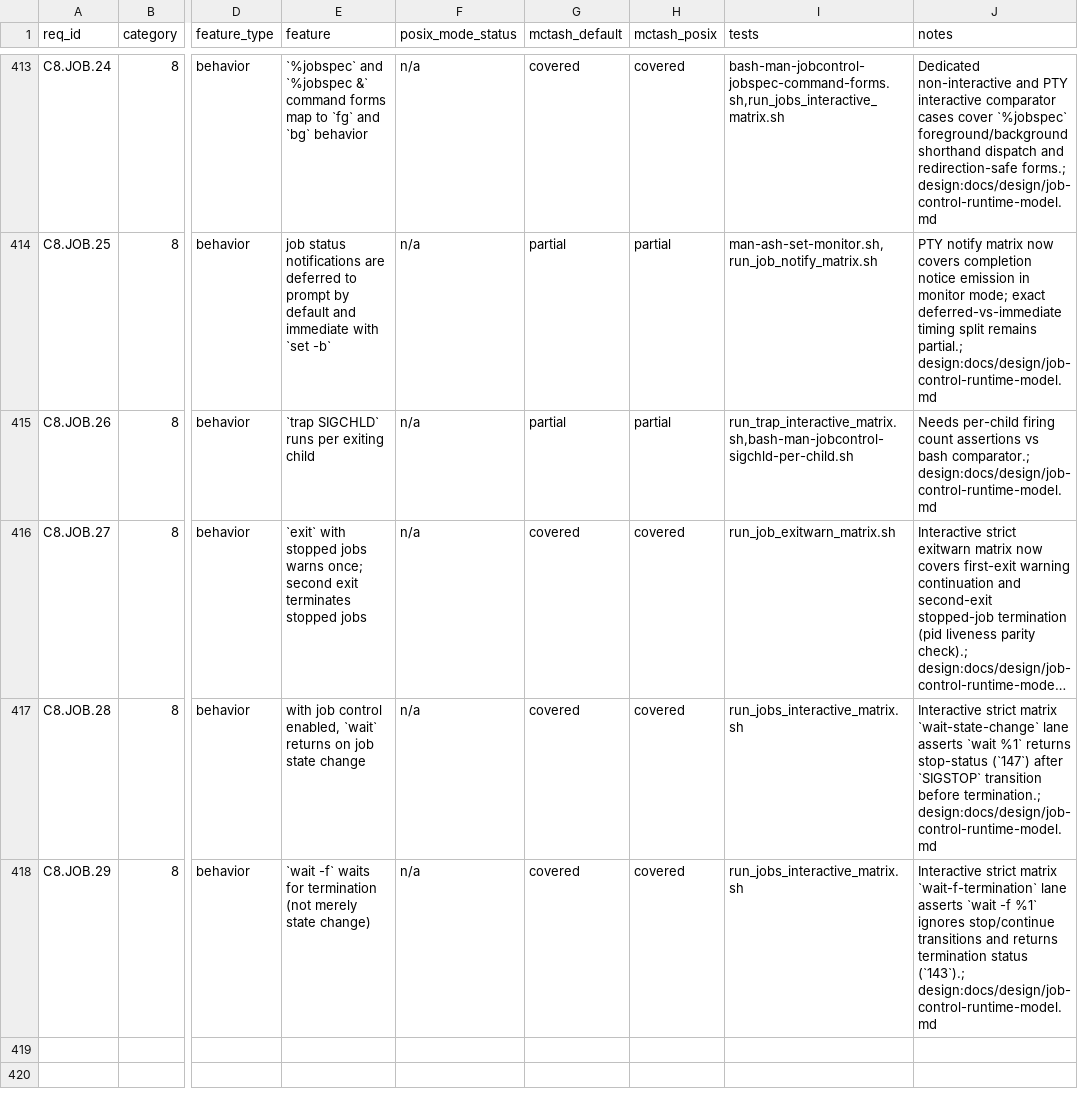
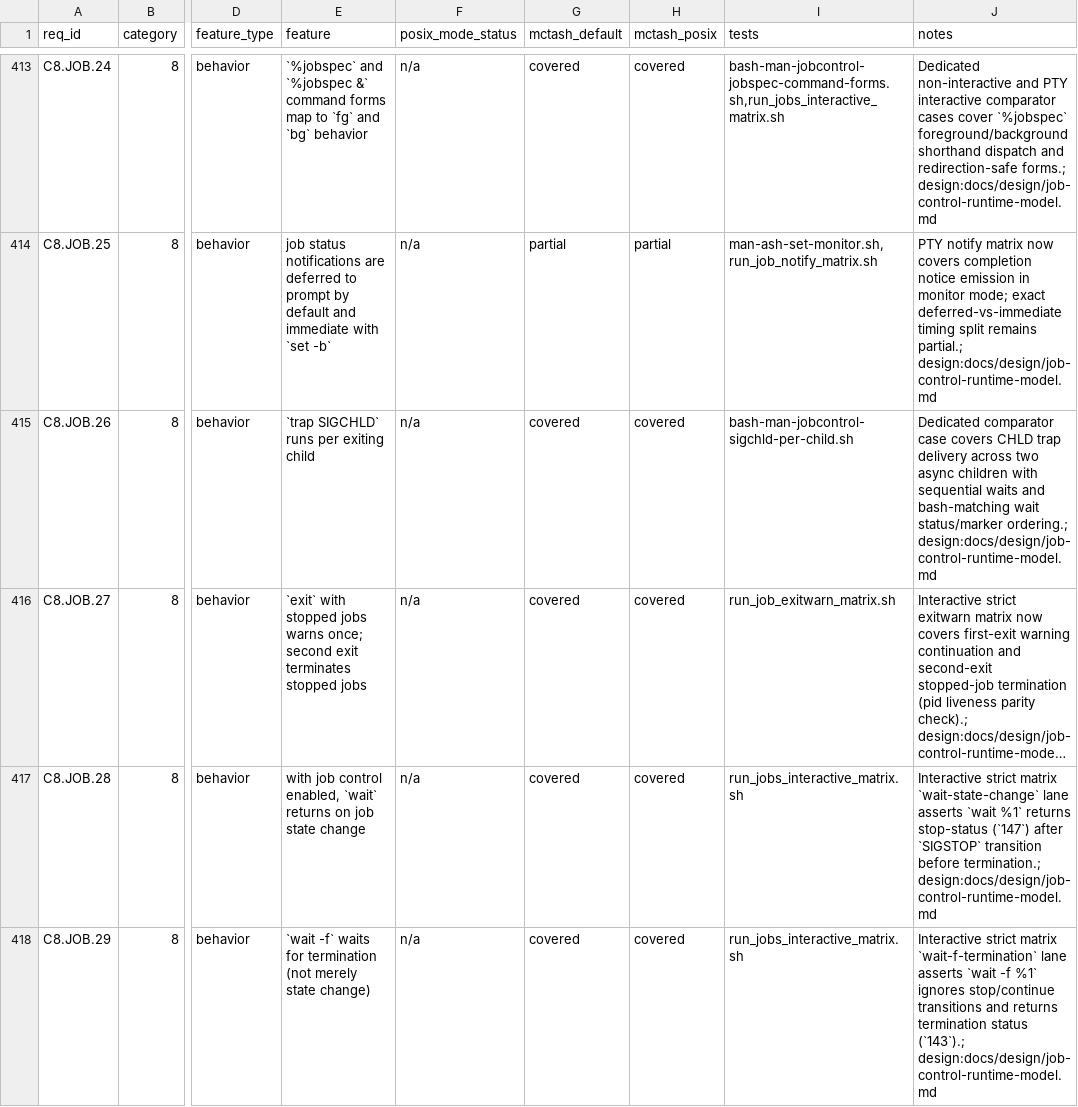
Before and after one commit to samliddicott/mcpash, a TSV file: docs/specs/bash-man-implementation-matrix.tsv, drawn as a sheet; only a part is shown, gaps mark what is left out; long unchanged cells end in …; the diff names each change by its address in the sheet, - before the commit and + after, or states it on an @@ line.

Commit message:
Close C8.JOB.26 with SIGCHLD trap parity case and wait interruption semantics

```diff
--- a/docs/specs/bash-man-implementation-matrix.tsv
+++ b/docs/specs/bash-man-implementation-matrix.tsv
-G415 (mctash_default): partial
+G415 (mctash_default): covered
-H415 (mctash_posix): partial
+H415 (mctash_posix): covered
-I415 (tests): run_trap_interactive_matrix.sh,bash-man-jobcontrol-sigchld-per-child.sh
+I415 (tests): bash-man-jobcontrol-sigchld-per-child.sh
-J415 (notes): Needs per-child firing count assertions vs bash comparator.; design:docs/design/job-control-runtime-model.md
+J415 (notes): Dedicated comparator case covers CHLD trap delivery across two async children with sequential waits and bash-matching wait status/marker ordering.; design:docs/design/job-control-runtime-model.md
```
Also changed, not shown: 3 other files.
